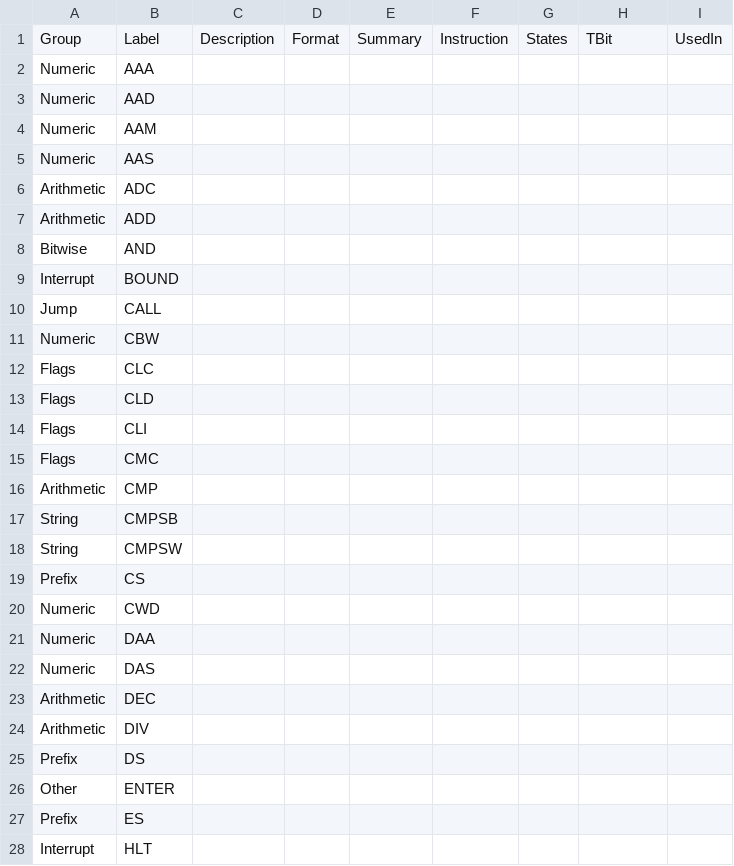
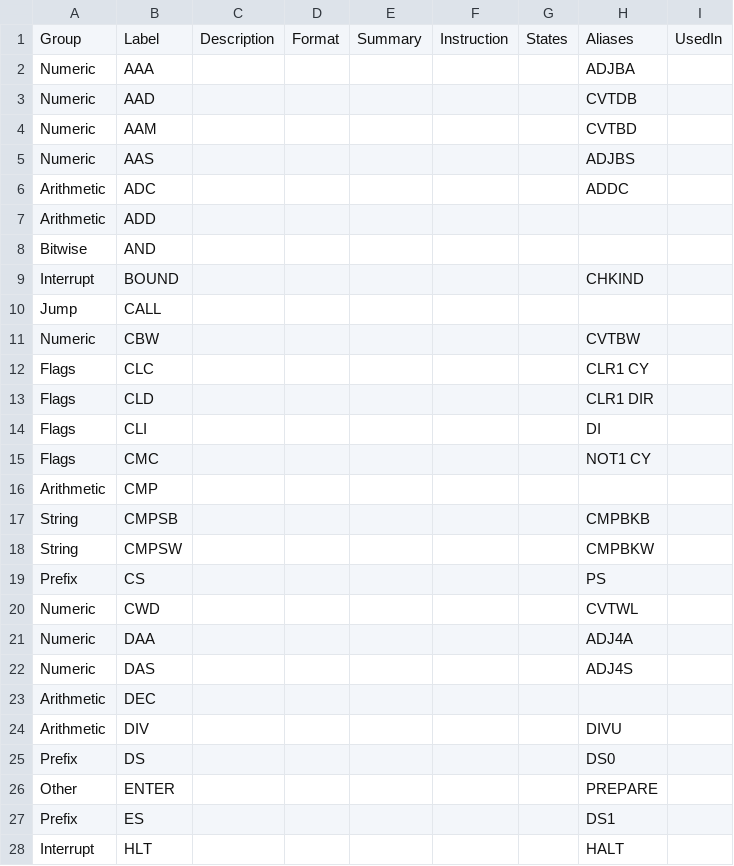
Before and after one commit to klaumit/Thawed, a CSV file: doc/Intel_Instructions.csv, drawn as a sheet; only a part is shown; the diff covers the shown part only.

Commit message:
Adding aliases

```diff
--- a/doc/Intel_Instructions.csv
+++ b/doc/Intel_Instructions.csv
@@ -1,28 +1,28 @@
-Group,Label,Description,Format,Summary,Instruction,States,TBit,UsedIn
-Numeric,AAA,,,,,,,
-Numeric,AAD,,,,,,,
-Numeric,AAM,,,,,,,
-Numeric,AAS,,,,,,,
-Arithmetic,ADC,,,,,,,
+Group,Label,Description,Format,Summary,Instruction,States,Aliases,UsedIn
+Numeric,AAA,,,,,,ADJBA,
+Numeric,AAD,,,,,,CVTDB,
+Numeric,AAM,,,,,,CVTBD,
+Numeric,AAS,,,,,,ADJBS,
+Arithmetic,ADC,,,,,,ADDC,
 Arithmetic,ADD,,,,,,,
 Bitwise,AND,,,,,,,
-Interrupt,BOUND,,,,,,,
+Interrupt,BOUND,,,,,,CHKIND,
 Jump,CALL,,,,,,,
-Numeric,CBW,,,,,,,
-Flags,CLC,,,,,,,
-Flags,CLD,,,,,,,
-Flags,CLI,,,,,,,
-Flags,CMC,,,,,,,
+Numeric,CBW,,,,,,CVTBW,
+Flags,CLC,,,,,,CLR1 CY,
+Flags,CLD,,,,,,CLR1 DIR,
+Flags,CLI,,,,,,DI,
+Flags,CMC,,,,,,NOT1 CY,
 Arithmetic,CMP,,,,,,,
-String,CMPSB,,,,,,,
-String,CMPSW,,,,,,,
-Prefix,CS,,,,,,,
-Numeric,CWD,,,,,,,
-Numeric,DAA,,,,,,,
-Numeric,DAS,,,,,,,
+String,CMPSB,,,,,,CMPBKB,
+String,CMPSW,,,,,,CMPBKW,
+Prefix,CS,,,,,,PS,
+Numeric,CWD,,,,,,CVTWL,
+Numeric,DAA,,,,,,ADJ4A,
+Numeric,DAS,,,,,,ADJ4S,
 Arithmetic,DEC,,,,,,,
-Arithmetic,DIV,,,,,,,
-Prefix,DS,,,,,,,
-Other,ENTER,,,,,,,
-Prefix,ES,,,,,,,
-Interrupt,HLT,,,,,,,
+Arithmetic,DIV,,,,,,DIVU,
+Prefix,DS,,,,,,DS0,
+Other,ENTER,,,,,,PREPARE,
+Prefix,ES,,,,,,DS1,
+Interrupt,HLT,,,,,,HALT,
```
Also changed, not shown: 63 edited cells elsewhere in this file, 2 other files.
